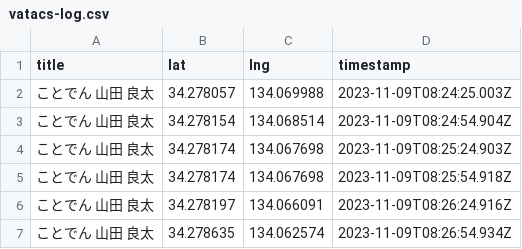
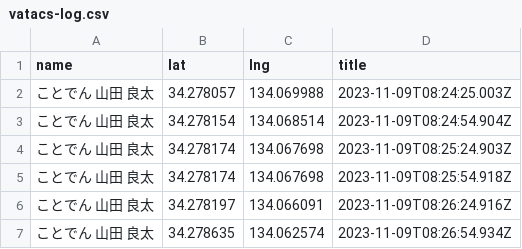
Before and after one commit to naogify/log, a CSV file: vatacs-log.csv, drawn as a sheet; only a part is shown.

Commit message:
Update vatacs-log.csv

```diff
--- a/vatacs-log.csv
+++ b/vatacs-log.csv
@@ -1,2 +1,2 @@
-title,lat,lng,timestamp
+name,lat,lng,title
 ことでん　山田　良太,34.278057,134.069988,2023-11-09T08:24:25.003Z
```
